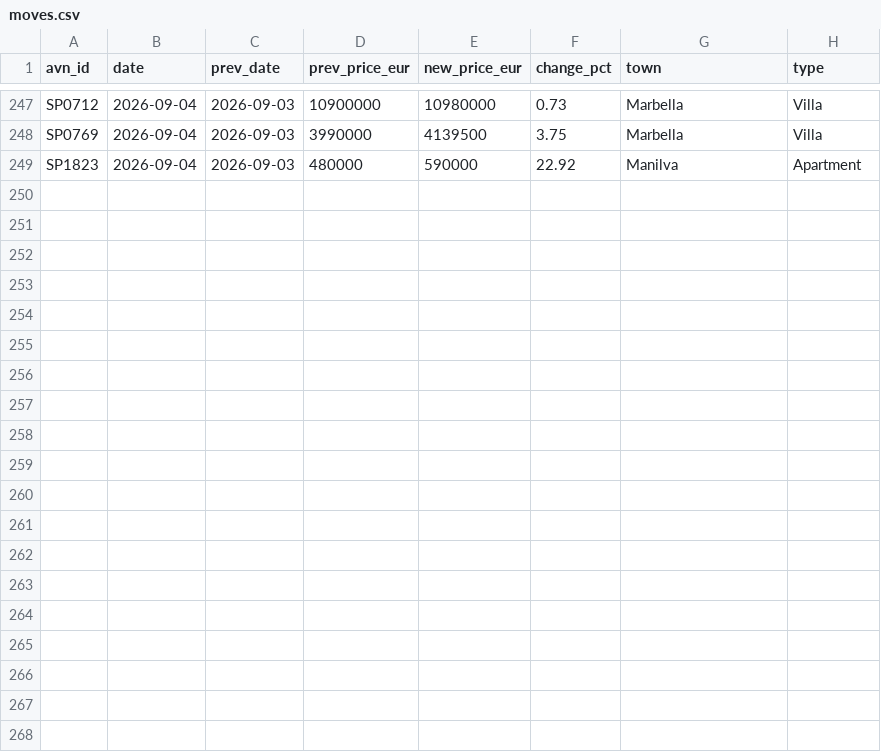
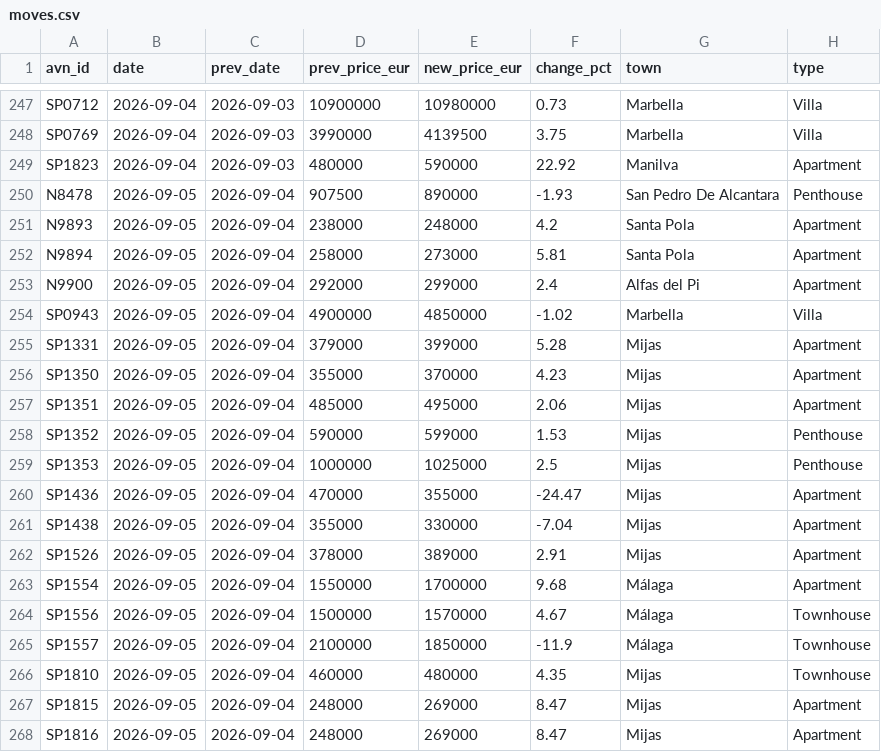
Before and after one commit to HenrikKolstad/avena-terminal, a CSV file: public/open-data/moves.csv, drawn as a sheet; only a part is shown, gaps mark what is left out; the diff names each change by its address in the sheet, - before the commit and + after, or states it on an @@ line.

Commit message:
chore(corpus): nightly open-data rebuild [skip ci]

```diff
--- a/public/open-data/moves.csv
+++ b/public/open-data/moves.csv
+row 250: N8478 | 2026-09-05 | 2026-09-04 | 907500 | 890000 | -1.93 | San Pedro De Alcantara | Penthouse
+row 251: N9893 | 2026-09-05 | 2026-09-04 | 238000 | 248000 | 4.2 | Santa Pola | Apartment
+row 252: N9894 | 2026-09-05 | 2026-09-04 | 258000 | 273000 | 5.81 | Santa Pola | Apartment
+row 253: N9900 | 2026-09-05 | 2026-09-04 | 292000 | 299000 | 2.4 | Alfas del Pi | Apartment
+row 254: SP0943 | 2026-09-05 | 2026-09-04 | 4900000 | 4850000 | -1.02 | Marbella | Villa
+row 255: SP1331 | 2026-09-05 | 2026-09-04 | 379000 | 399000 | 5.28 | Mijas | Apartment
+row 256: SP1350 | 2026-09-05 | 2026-09-04 | 355000 | 370000 | 4.23 | Mijas | Apartment
+row 257: SP1351 | 2026-09-05 | 2026-09-04 | 485000 | 495000 | 2.06 | Mijas | Apartment
+row 258: SP1352 | 2026-09-05 | 2026-09-04 | 590000 | 599000 | 1.53 | Mijas | Penthouse
+row 259: SP1353 | 2026-09-05 | 2026-09-04 | 1000000 | 1025000 | 2.5 | Mijas | Penthouse
+row 260: SP1436 | 2026-09-05 | 2026-09-04 | 470000 | 355000 | -24.47 | Mijas | Apartment
+row 261: SP1438 | 2026-09-05 | 2026-09-04 | 355000 | 330000 | -7.04 | Mijas | Apartment
+row 262: SP1526 | 2026-09-05 | 2026-09-04 | 378000 | 389000 | 2.91 | Mijas | Apartment
+row 263: SP1554 | 2026-09-05 | 2026-09-04 | 1550000 | 1700000 | 9.68 | Málaga | Apartment
+row 264: SP1556 | 2026-09-05 | 2026-09-04 | 1500000 | 1570000 | 4.67 | Málaga | Townhouse
+row 265: SP1557 | 2026-09-05 | 2026-09-04 | 2100000 | 1850000 | -11.9 | Málaga | Townhouse
+row 266: SP1810 | 2026-09-05 | 2026-09-04 | 460000 | 480000 | 4.35 | Mijas | Townhouse
+row 267: SP1815 | 2026-09-05 | 2026-09-04 | 248000 | 269000 | 8.47 | Mijas | Apartment
+row 268: SP1816 | 2026-09-05 | 2026-09-04 | 248000 | 269000 | 8.47 | Mijas | Apartment
```
Also changed, not shown: public/open-data/movement-ledger.csv, public/open-data/tombstones.csv, 6 other files.
